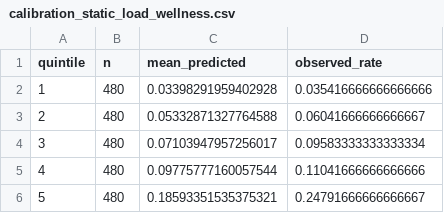
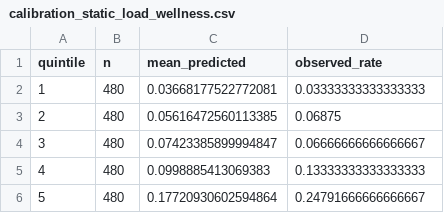
Before and after one commit to pr1thvi16/football-injury-risk-predication-and-analysis, a CSV file: results/paper/calibration_static_load_wellness.csv, drawn as a sheet.

```diff
--- a/results/paper/calibration_static_load_wellness.csv
+++ b/results/paper/calibration_static_load_wellness.csv
@@ -1,6 +1,6 @@
 quintile,n,mean_predicted,observed_rate
-1,480,0.03398291959402928,0.035416666666666666
-2,480,0.05332871327764588,0.06041666666666667
-3,480,0.07103947957256017,0.09583333333333334
-4,480,0.09775777160057544,0.11041666666666666
-5,480,0.18593351535375321,0.24791666666666667
+1,480,0.03668177522772081,0.03333333333333333
+2,480,0.05616472560113385,0.06875
+3,480,0.07423385899994847,0.06666666666666667
+4,480,0.0998885413069383,0.13333333333333333
+5,480,0.17720930602594864,0.24791666666666667
```
Also changed, not shown: results/paper/ablation_static_load_wellness.csv, results/paper/model_comparison_static_load_wellness.csv, 18 other files.
